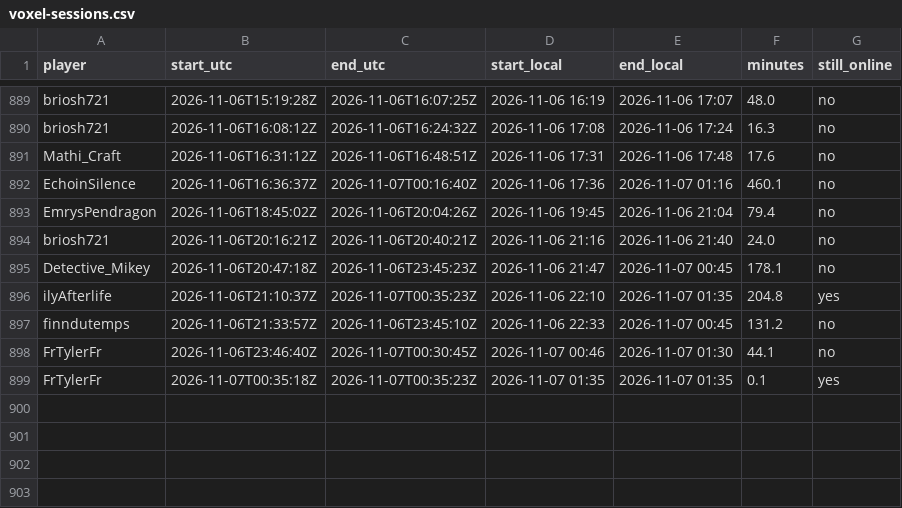
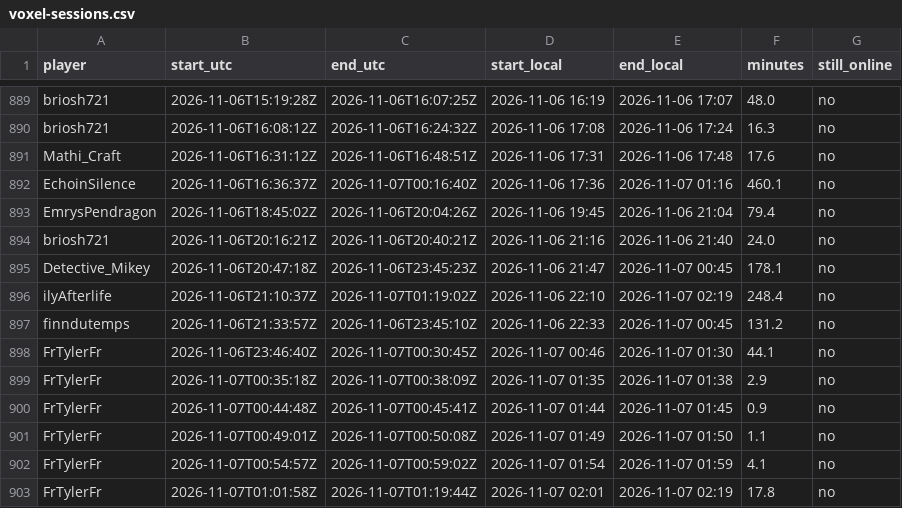
Before and after one commit to mathijsboogaert/Voxel, a CSV file: docs/data/voxel-sessions.csv, drawn as a sheet; only a part is shown, gaps mark what is left out.

```diff
--- a/docs/data/voxel-sessions.csv
+++ b/docs/data/voxel-sessions.csv
@@ -895,5 +895,9 @@ briosh721,2026-11-06T20:16:21Z,2026-11-06T20:40:21Z,2026-11-06 21:16,2026-11-06
 Detective_Mikey,2026-11-06T20:47:18Z,2026-11-06T23:45:23Z,2026-11-06 21:47,2026-11-07 00:45,178.1,no
-ilyAfterlife,2026-11-06T21:10:37Z,2026-11-07T00:35:23Z,2026-11-06 22:10,2026-11-07 01:35,204.8,yes
+ilyAfterlife,2026-11-06T21:10:37Z,2026-11-07T01:19:02Z,2026-11-06 22:10,2026-11-07 02:19,248.4,no
 finndutemps,2026-11-06T21:33:57Z,2026-11-06T23:45:10Z,2026-11-06 22:33,2026-11-07 00:45,131.2,no
 FrTylerFr,2026-11-06T23:46:40Z,2026-11-07T00:30:45Z,2026-11-07 00:46,2026-11-07 01:30,44.1,no
-FrTylerFr,2026-11-07T00:35:18Z,2026-11-07T00:35:23Z,2026-11-07 01:35,2026-11-07 01:35,0.1,yes
+FrTylerFr,2026-11-07T00:35:18Z,2026-11-07T00:38:09Z,2026-11-07 01:35,2026-11-07 01:38,2.9,no
+FrTylerFr,2026-11-07T00:44:48Z,2026-11-07T00:45:41Z,2026-11-07 01:44,2026-11-07 01:45,0.9,no
+FrTylerFr,2026-11-07T00:49:01Z,2026-11-07T00:50:08Z,2026-11-07 01:49,2026-11-07 01:50,1.1,no
+FrTylerFr,2026-11-07T00:54:57Z,2026-11-07T00:59:02Z,2026-11-07 01:54,2026-11-07 01:59,4.1,no
+FrTylerFr,2026-11-07T01:01:58Z,2026-11-07T01:19:44Z,2026-11-07 02:01,2026-11-07 02:19,17.8,no
```
Also changed, not shown: docs/data/afk-history.csv, docs/data/voxel-hourly.csv, 3 other files.
